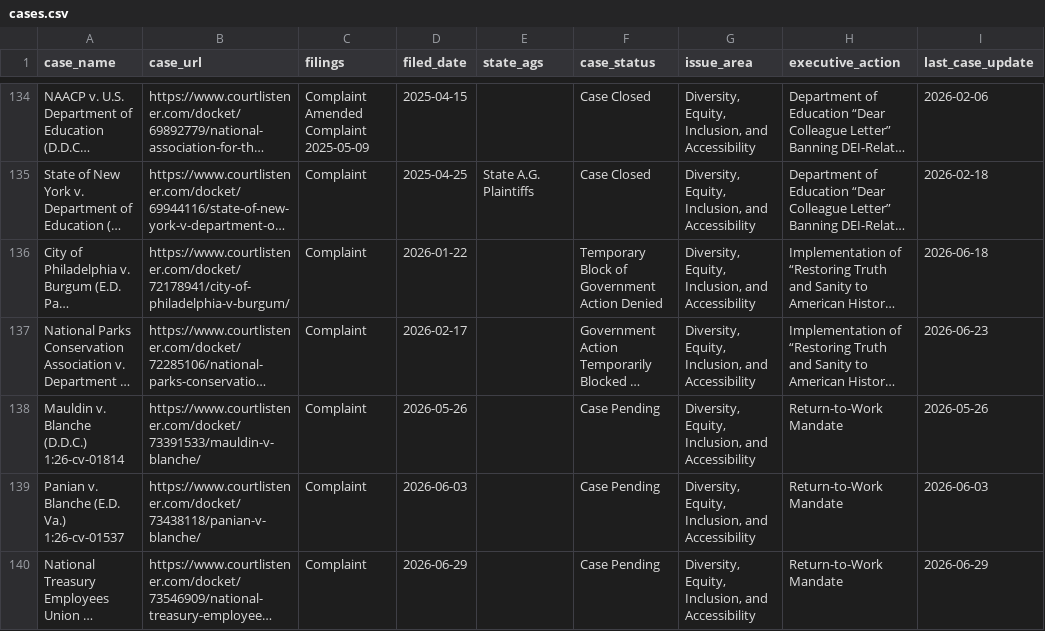
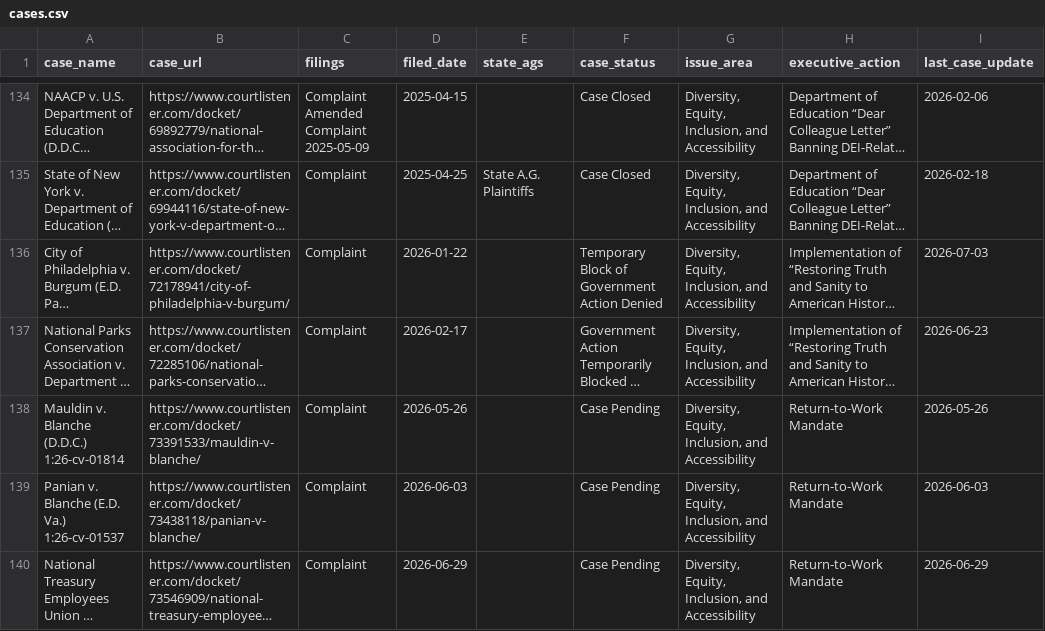
Before and after one commit to thecarsun/LC-TAA, a CSV file: data/processed/cases.csv, drawn as a sheet; only a part is shown, gaps mark what is left out; long unchanged cells end in …; the diff names each change by its address in the sheet, - before the commit and + after, or states it on an @@ line.

Commit message:
Automated data update Mon 07/06/2026

```diff
--- a/data/processed/cases.csv
+++ b/data/processed/cases.csv
-I136 (last_case_update): 2026-06-18
+I136 (last_case_update): 2026-07-03
```
Also changed, not shown: 1 other file.
